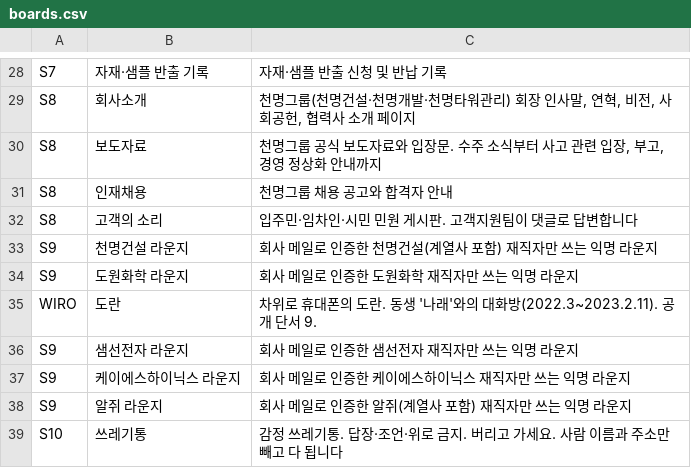
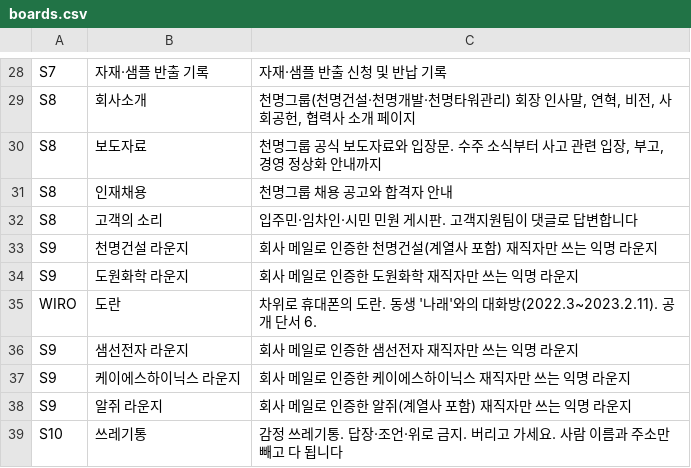
Before and after one commit to AnnieHa1002/haewon-web, a CSV file: data/boards.csv, drawn as a sheet; only a part is shown, gaps mark what is left out.

```diff
--- a/data/boards.csv
+++ b/data/boards.csv
@@ -34,3 +34,3 @@ S9,천명건설 라운지,회사 메일로 인증한 천명건설(계열사 포
 S9,도원화학 라운지,회사 메일로 인증한 도원화학 재직자만 쓰는 익명 라운지
-WIRO,도란,차위로 휴대폰의 도란. 동생 '나래'와의 대화방(2022.3~2023.2.11). 공개 단서 9.
+WIRO,도란,차위로 휴대폰의 도란. 동생 '나래'와의 대화방(2022.3~2023.2.11). 공개 단서 6.
 S9,샘선전자 라운지,회사 메일로 인증한 샘선전자 재직자만 쓰는 익명 라운지
```
Also changed, not shown: data/logins.csv, data/messages.csv, 4 other files.
